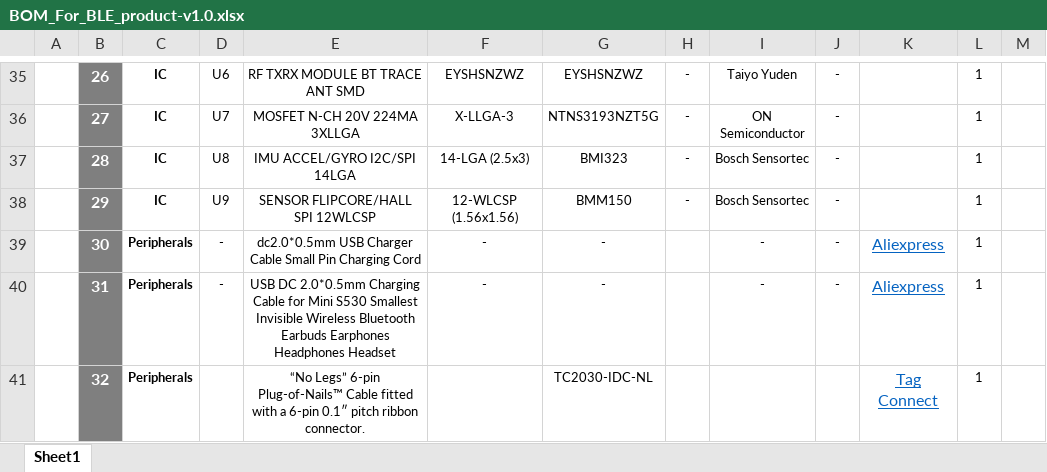
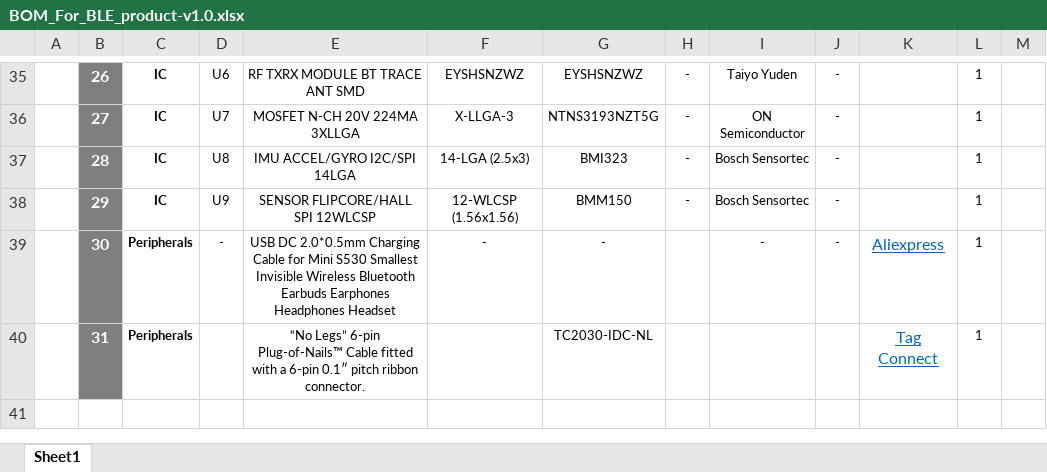
Before and after one commit to eSpark-Backup/raafat-bleproduct, an Excel workbook: Design Files/BLE_product-v1.0/BOM/BOM_For_BLE_product-v1.0.xlsx, sheet Sheet1, drawn as a sheet; only a part is shown, gaps mark what is left out; values as stored, in another font and other column widths than the file's, no borders; charts and pictures not drawn; removed rows and columns are numbered as before the commit, all else as after; the diff names each change by its address in the sheet, - before the commit and + after, or states it on an @@ line.

```diff
--- a/Design Files/BLE_product-v1.0/BOM/BOM_For_BLE_product-v1.0.xlsx (sheet Sheet1)
+++ b/Design Files/BLE_product-v1.0/BOM/BOM_For_BLE_product-v1.0.xlsx (sheet Sheet1)
-E39: dc2.0*0.5mm USB Charger Cable Small Pin Charging Cord
+E39: USB DC 2.0*0.5mm Charging Cable for Mini S530 Smallest Invisible Wireless Bluetooth Earbuds Earphones Headphones Headset
-row 40:  | 31 | Peripherals | - | USB DC 2.0*0.5mm Charging Cable for Mini S530 Smallest Invisible Wireless Bluetooth Earbuds Earphones Headphones Headset | - | - |  | - | - | Aliexpress | 1
-B40: 32
+B40: 31
```
Also changed, not shown: formulas that keep their value, Design Files/BLE_product-v1.0/BOM/eSpark_BOM_BLE_product-v1.0.xlsx.
